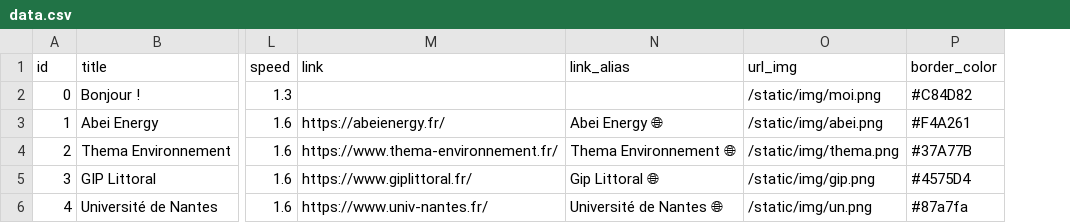
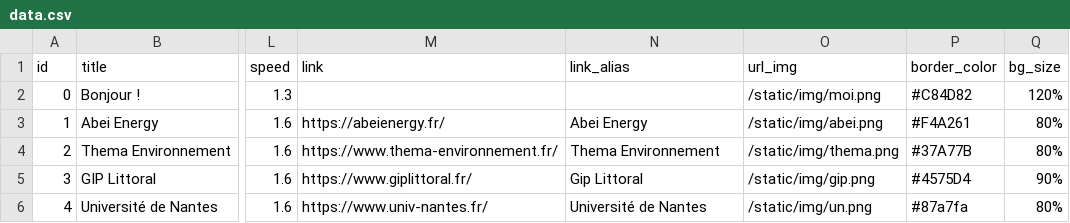
Before and after one commit to quentin0x00/flask_maplibre_storymap, a CSV file: app/data.csv, drawn as a sheet; only a part is shown, gaps mark what is left out; the diff names each change by its address in the sheet, - before the commit and + after, or states it on an @@ line.

```diff
--- a/app/data.csv
+++ b/app/data.csv
+column Q (bg_size), rows 2-6: 120% | 80% | 80% | 90% | 80%
-N3 (link_alias): Abei Energy 🌐
+N3 (link_alias): Abei Energy
-N4 (link_alias): Thema Environnement 🌐
+N4 (link_alias): Thema Environnement
-N5 (link_alias): Gip Littoral 🌐
+N5 (link_alias): Gip Littoral
-N6 (link_alias): Université de Nantes 🌐
+N6 (link_alias): Université de Nantes
```
Also changed, not shown: 4 other files.
